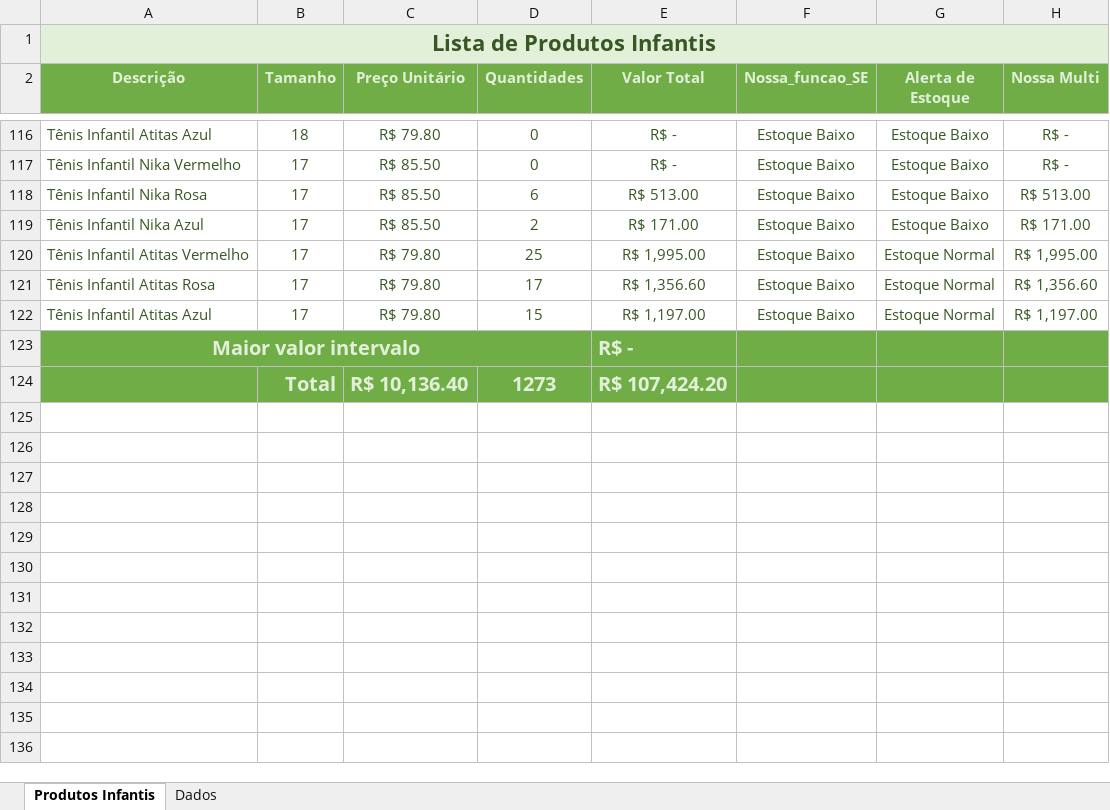
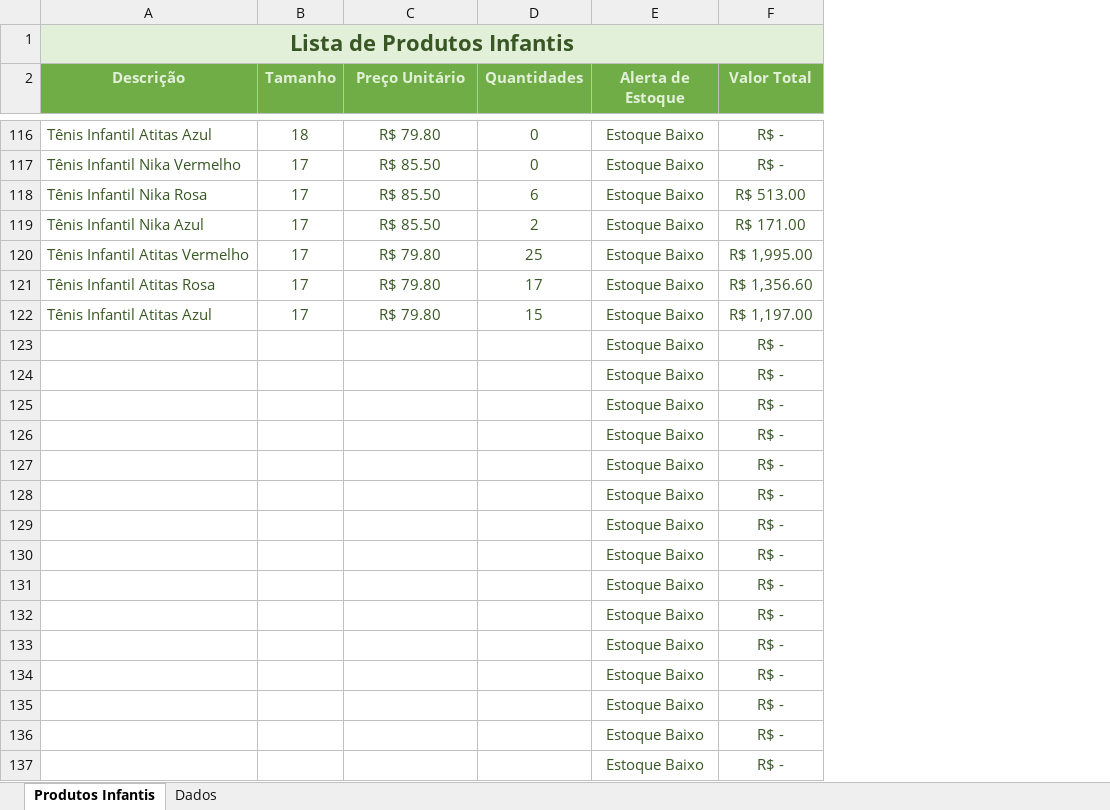
Before and after one commit to perealvees/VBA, an Excel workbook: Produtos Infantis Nika e Atitas.xlsm, sheet Produtos Infantis, drawn as a sheet; only a part is shown, gaps mark what is left out; values as stored, in another font and other column widths than the file's, no borders; charts and pictures not drawn; removed rows and columns are numbered as before the commit, all else as after; the diff covers the shown part only; the diff names each change by its address in the sheet, - before the commit and + after, or states it on an @@ line.

```diff
--- a/Produtos Infantis Nika e Atitas.xlsm (sheet Produtos Infantis)
+++ b/Produtos Infantis Nika e Atitas.xlsm (sheet Produtos Infantis)
-column E (Valor Total), rows 116-122: R$ - | R$ - | R$ 513.00 | R$ 171.00 | R$ 1,995.00 | R$ 1,356.60 | R$ 1,197.00
-column F (Nossa_funcao_SE), rows 116-122: all Estoque Baixo
-F2: Nossa Multi
+F2: Valor Total
-E120:E122 (Alerta de Estoque): Estoque Normal
+E120:E122 (Alerta de Estoque): Estoque Baixo
-row 123: Maior valor intervalo |  |  |  | R$ -
-row 124:  | Total | R$ 10,136.40 | 1273 | R$ 107,424.20
+row 123:  |  |  |  | Estoque Baixo | R$ -
+row 124:  |  |  |  | Estoque Baixo | R$ -
+row 125:  |  |  |  | Estoque Baixo | R$ -
+row 126:  |  |  |  | Estoque Baixo | R$ -
+row 127:  |  |  |  | Estoque Baixo | R$ -
+row 128:  |  |  |  | Estoque Baixo | R$ -
+row 129:  |  |  |  | Estoque Baixo | R$ -
+row 130:  |  |  |  | Estoque Baixo | R$ -
+row 131:  |  |  |  | Estoque Baixo | R$ -
+row 132:  |  |  |  | Estoque Baixo | R$ -
+row 133:  |  |  |  | Estoque Baixo | R$ -
+row 134:  |  |  |  | Estoque Baixo | R$ -
+row 135:  |  |  |  | Estoque Baixo | R$ -
+row 136:  |  |  |  | Estoque Baixo | R$ -
+row 137:  |  |  |  | Estoque Baixo | R$ -
```
Also changed, not shown: 364 added rows and 43 edited cells elsewhere in this sheet, formulas that keep their value, charts or pictures, 1 other file.
